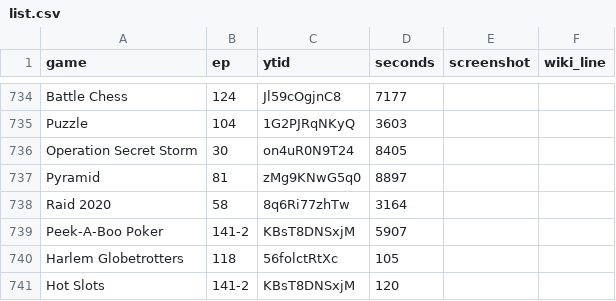
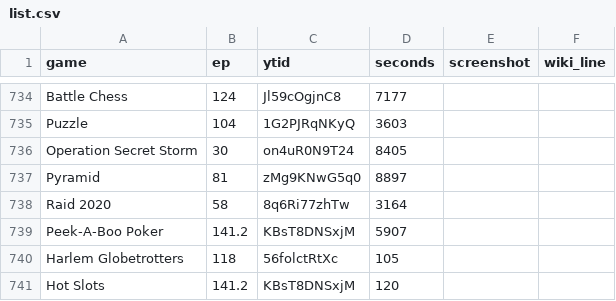
Before and after one commit to vNakamura/8bitnintendo-science, a CSV file: _data/list.csv, drawn as a sheet; only a part is shown, gaps mark what is left out.

Commit message:
Fix sorting for ep 141-2

```diff
--- a/_data/list.csv
+++ b/_data/list.csv
@@ -738,4 +738,4 @@ Pyramid,81,zMg9KNwG5q0,8897,,
 Raid 2020,58,8q6Ri77zhTw,3164,,
-Peek-A-Boo Poker,141-2,KBsT8DNSxjM,5907,,
+Peek-A-Boo Poker,141.2,KBsT8DNSxjM,5907,,
 Harlem Globetrotters,118,56folctRtXc,105,,
-Hot Slots,141-2,KBsT8DNSxjM,120,,
+Hot Slots,141.2,KBsT8DNSxjM,120,,
```
